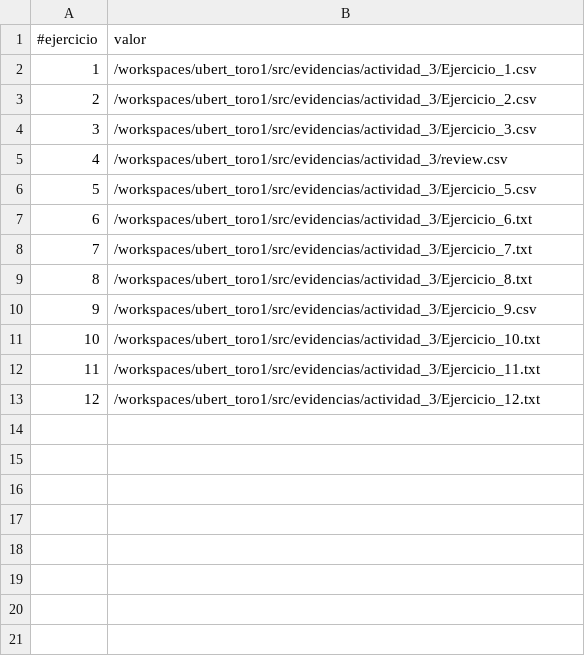
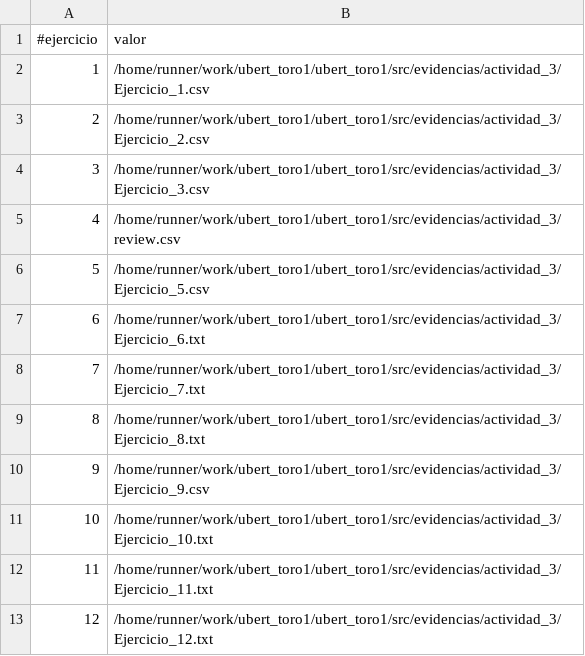
Before and after one commit to huber-toro/ubert_toro1, a CSV file: src/evidencias/actividad_3/Actividad_3.csv, drawn as a sheet.

Commit message:
Entregables_actividad_1,2 y 3

```diff
--- a/src/evidencias/actividad_3/Actividad_3.csv
+++ b/src/evidencias/actividad_3/Actividad_3.csv
@@ -1,13 +1,13 @@
 #ejercicio,valor
-1,/workspaces/ubert_toro1/src/evidencias/actividad_3/Ejercicio_1.csv
-2,/workspaces/ubert_toro1/src/evidencias/actividad_3/Ejercicio_2.csv
-3,/workspaces/ubert_toro1/src/evidencias/actividad_3/Ejercicio_3.csv
-4,/workspaces/ubert_toro1/src/evidencias/actividad_3/review.csv
-5,/workspaces/ubert_toro1/src/evidencias/actividad_3/Ejercicio_5.csv
-6,/workspaces/ubert_toro1/src/evidencias/actividad_3/Ejercicio_6.txt
-7,/workspaces/ubert_toro1/src/evidencias/actividad_3/Ejercicio_7.txt
-8,/workspaces/ubert_toro1/src/evidencias/actividad_3/Ejercicio_8.txt
-9,/workspaces/ubert_toro1/src/evidencias/actividad_3/Ejercicio_9.csv
-10,/workspaces/ubert_toro1/src/evidencias/actividad_3/Ejercicio_10.txt
-11,/workspaces/ubert_toro1/src/evidencias/actividad_3/Ejercicio_11.txt
-12,/workspaces/ubert_toro1/src/evidencias/actividad_3/Ejercicio_12.txt
+1,/home/runner/work/ubert_toro1/ubert_toro1/src/evidencias/actividad_3/Ejercicio_1.csv
+2,/home/runner/work/ubert_toro1/ubert_toro1/src/evidencias/actividad_3/Ejercicio_2.csv
+3,/home/runner/work/ubert_toro1/ubert_toro1/src/evidencias/actividad_3/Ejercicio_3.csv
+4,/home/runner/work/ubert_toro1/ubert_toro1/src/evidencias/actividad_3/review.csv
+5,/home/runner/work/ubert_toro1/ubert_toro1/src/evidencias/actividad_3/Ejercicio_5.csv
+6,/home/runner/work/ubert_toro1/ubert_toro1/src/evidencias/actividad_3/Ejercicio_6.txt
+7,/home/runner/work/ubert_toro1/ubert_toro1/src/evidencias/actividad_3/Ejercicio_7.txt
+8,/home/runner/work/ubert_toro1/ubert_toro1/src/evidencias/actividad_3/Ejercicio_8.txt
+9,/home/runner/work/ubert_toro1/ubert_toro1/src/evidencias/actividad_3/Ejercicio_9.csv
+10,/home/runner/work/ubert_toro1/ubert_toro1/src/evidencias/actividad_3/Ejercicio_10.txt
+11,/home/runner/work/ubert_toro1/ubert_toro1/src/evidencias/actividad_3/Ejercicio_11.txt
+12,/home/runner/work/ubert_toro1/ubert_toro1/src/evidencias/actividad_3/Ejercicio_12.txt
```
Also changed, not shown: 6 other files.
